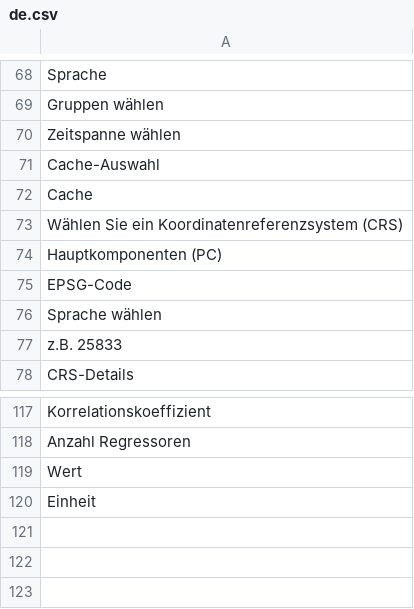
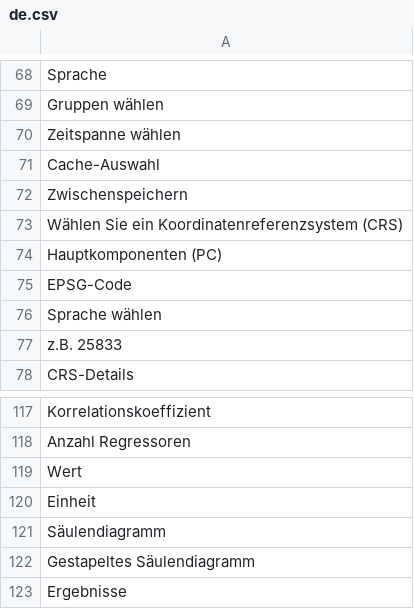
Before and after one commit to JustusWeyers/PCApp, a CSV file: inst/app/language/de/de.csv, drawn as a sheet; only a part is shown, gaps mark what is left out.

```diff
--- a/inst/app/language/de/de.csv
+++ b/inst/app/language/de/de.csv
@@ -71,3 +71,3 @@ Zeitspanne wählen
 Cache-Auswahl
-Cache
+Zwischenspeichern
 Wählen Sie ein Koordinatenreferenzsystem (CRS)
@@ -120 +120,4 @@ Wert
 Einheit
+Säulendiagramm
+Gestapeltes Säulendiagramm
+Ergebnisse
```
Also changed, not shown: inst/app/language/en/en.csv, 24 other files.
